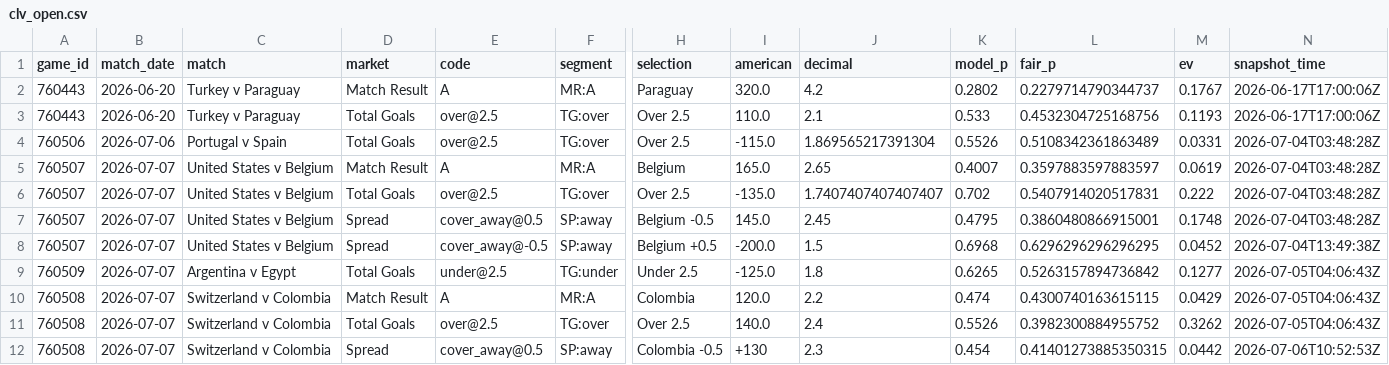
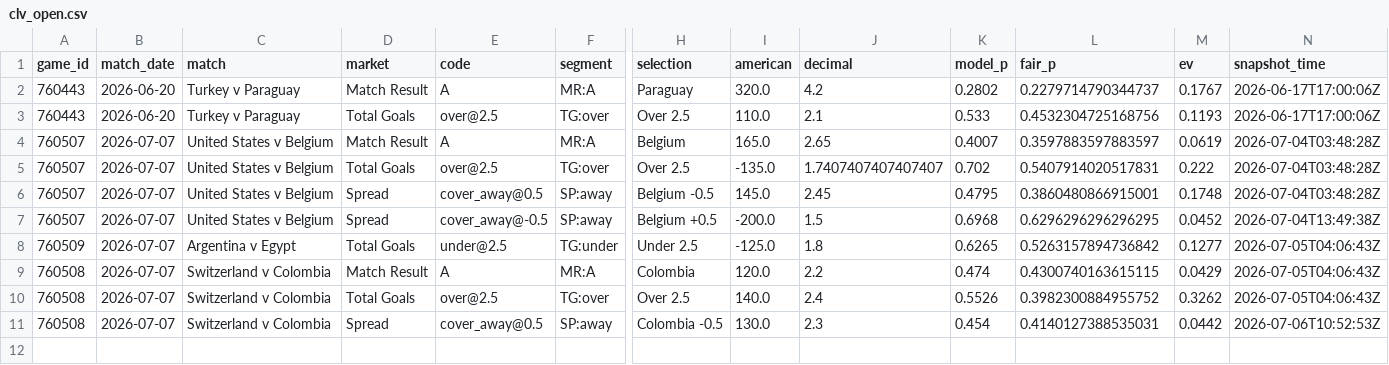
Before and after one commit to mgwinnier/soccer-model, a CSV file: reports/clv_open.csv, drawn as a sheet; only a part is shown, gaps mark what is left out; removed rows and columns are numbered as before the commit, all else as after; rows hold the shown columns only; the diff names each change by its address in the sheet, - before the commit and + after, or states it on an @@ line.

```diff
--- a/reports/clv_open.csv
+++ b/reports/clv_open.csv
-row 4: 760506 | 2026-07-06 | Portugal v Spain | Total Goals | over@2.5 | TG:over | Over 2.5 | -115.0 | 1.869565217391304 | 0.5526 | 0.5108342361863489 | 0.0331 | 2026-07-04T03:48:28Z
-I11 (american): +130
+I11 (american): 130.0
-L11 (fair_p): 0.41401273885350315
+L11 (fair_p): 0.4140127388535031
```
Also changed, not shown: reports/clv_ledger.csv.
